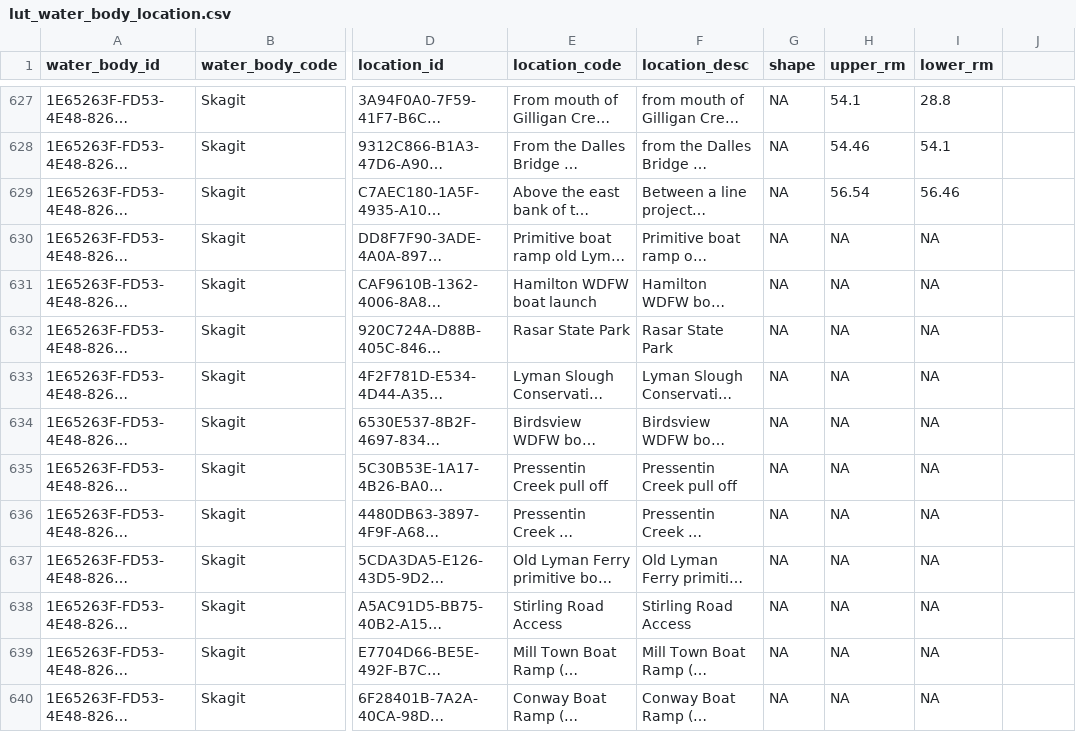
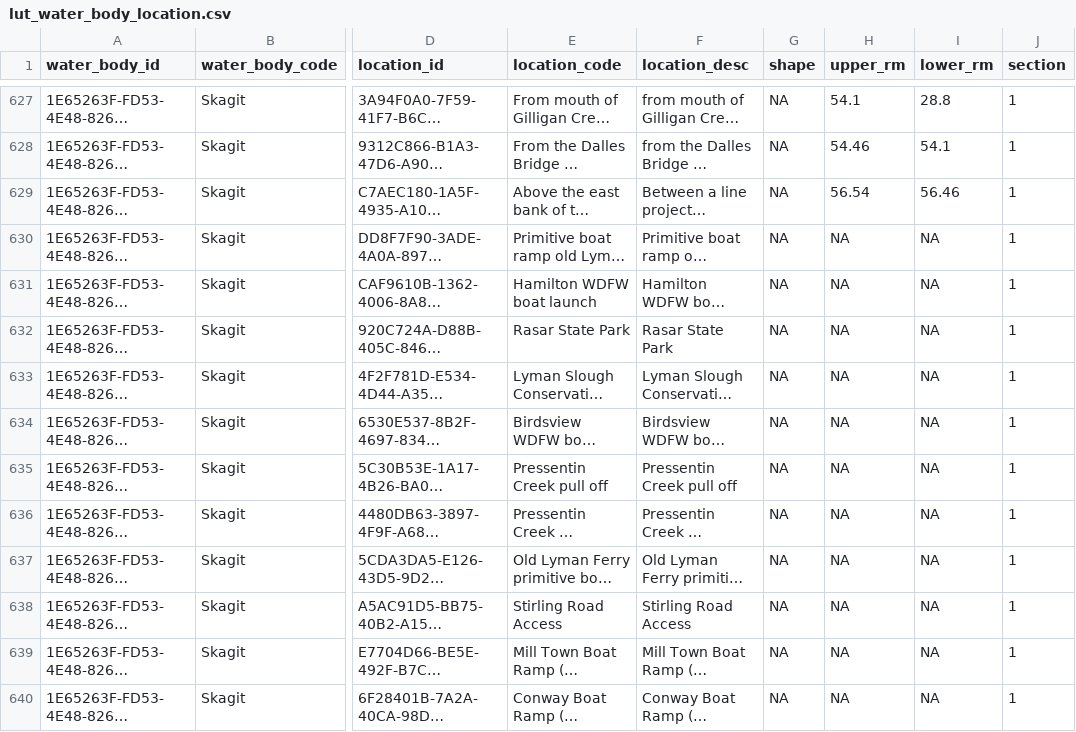
Before and after one commit to tbuehrens/CreelAnalysis, a CSV file: input_files/lut_water_body_location.csv, drawn as a sheet; only a part is shown, gaps mark what is left out; long unchanged cells end in …; the diff covers the shown part only; the diff names each change by its address in the sheet, - before the commit and + after, or states it on an @@ line.

```diff
--- a/input_files/lut_water_body_location.csv
+++ b/input_files/lut_water_body_location.csv
-J1: (empty)
+J1: section
-J627:J640 (section): (empty)
+J627:J640 (section): 1
```
Also changed, not shown: 70 edited cells elsewhere in this file, 1 other file.
